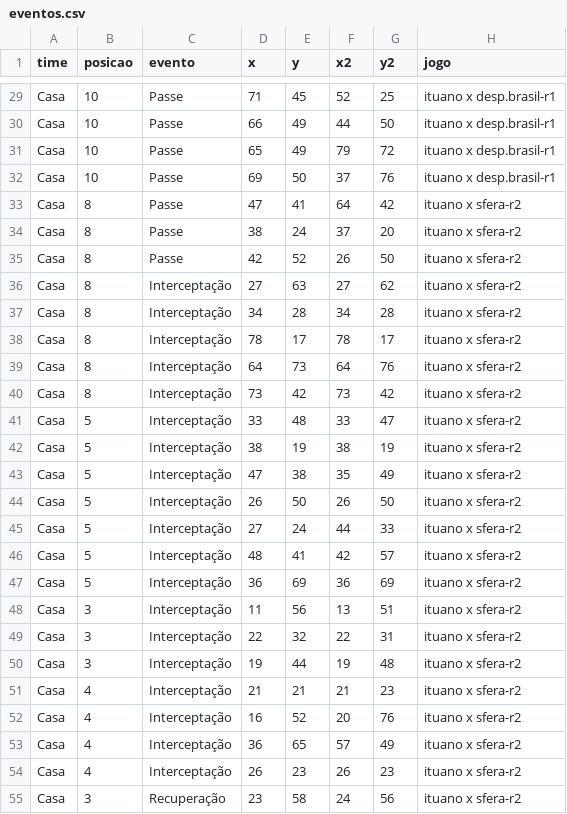
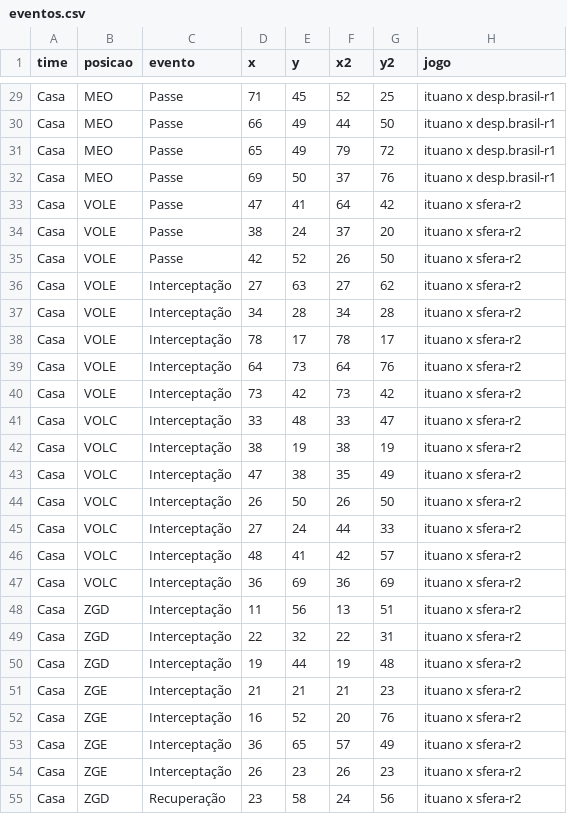
Before and after one commit to LucasSAlmeida/dados, a CSV file: eventos.csv, drawn as a sheet; only a part is shown, gaps mark what is left out; the diff covers the shown part only; the diff names each change by its address in the sheet, - before the commit and + after, or states it on an @@ line.

```diff
--- a/eventos.csv
+++ b/eventos.csv
-B29:B32 (posicao): 10
+B29:B32 (posicao): MEO
-B33:B40 (posicao): 8
+B33:B40 (posicao): VOLE
-B41:B47 (posicao): 5
+B41:B47 (posicao): VOLC
-B48:B50 (posicao): 3
+B48:B50 (posicao): ZGD
-B51:B54 (posicao): 4
+B51:B54 (posicao): ZGE
-B55 (posicao): 3
+B55 (posicao): ZGD
```
Also changed, not shown: 72 edited cells elsewhere in this file.
